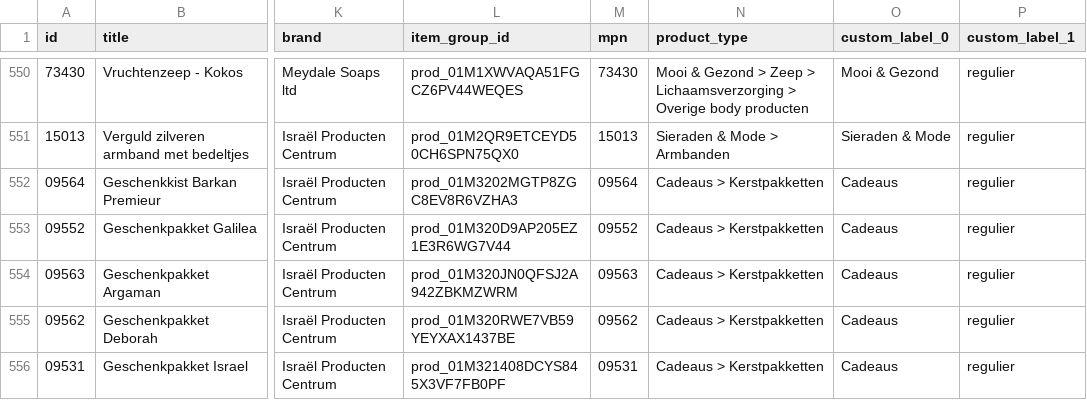
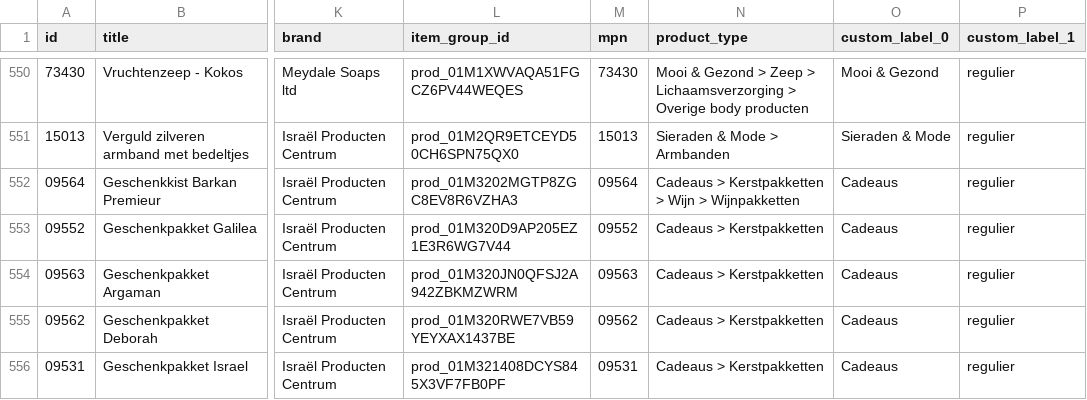
Before and after one commit to whaleads/ipc-dpa-feed, a CSV file: output/feed_products.csv, drawn as a sheet; only a part is shown, gaps mark what is left out; the diff covers the shown part only; the diff names each change by its address in the sheet, - before the commit and + after, or states it on an @@ line.

```diff
--- a/output/feed_products.csv
+++ b/output/feed_products.csv
-N552 (product_type): Cadeaus > Kerstpakketten
+N552 (product_type): Cadeaus > Kerstpakketten > Wijn > Wijnpakketten
```
Also changed, not shown: 7 edited cells elsewhere in this file, 3 other files.
